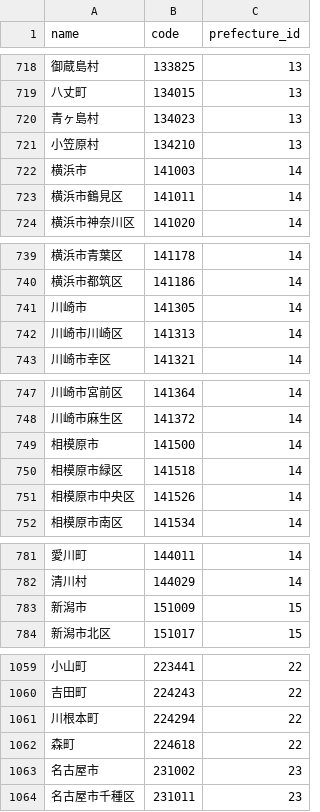
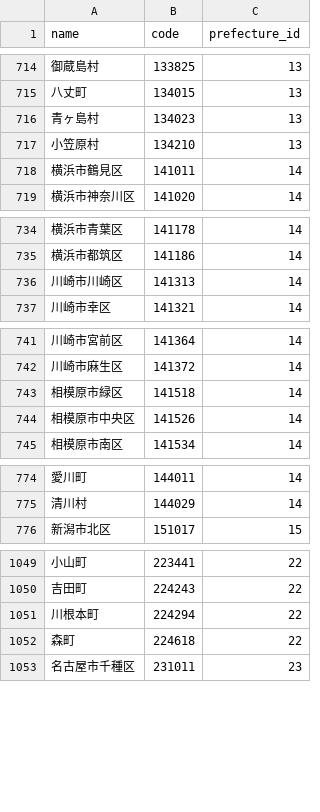
Before and after one commit to takurooon/clinic_report, a CSV file: db/csv/city.csv, drawn as a sheet; only a part is shown, gaps mark what is left out; the diff covers the shown part only.

```diff
--- a/db/csv/city.csv
+++ b/db/csv/city.csv
@@ -721,3 +717,2 @@ name,code,prefecture_id
 小笠原村,134210,13
-横浜市,141003,14
 横浜市鶴見区,141011,14
@@ -740,3 +735,2 @@ name,code,prefecture_id
 横浜市都筑区,141186,14
-川崎市,141305,14
 川崎市川崎区,141313,14
@@ -748,3 +742,2 @@ name,code,prefecture_id
 川崎市麻生区,141372,14
-相模原市,141500,14
 相模原市緑区,141518,14
@@ -782,3 +775,2 @@ name,code,prefecture_id
 清川村,144029,14
-新潟市,151009,15
 新潟市北区,151017,15
@@ -1062,3 +1052,2 @@ name,code,prefecture_id
 森町,224618,22
-名古屋市,231002,23
 名古屋市千種区,231011,23
```
Also changed, not shown: 15 removed rows elsewhere in this file, 2 other files.
